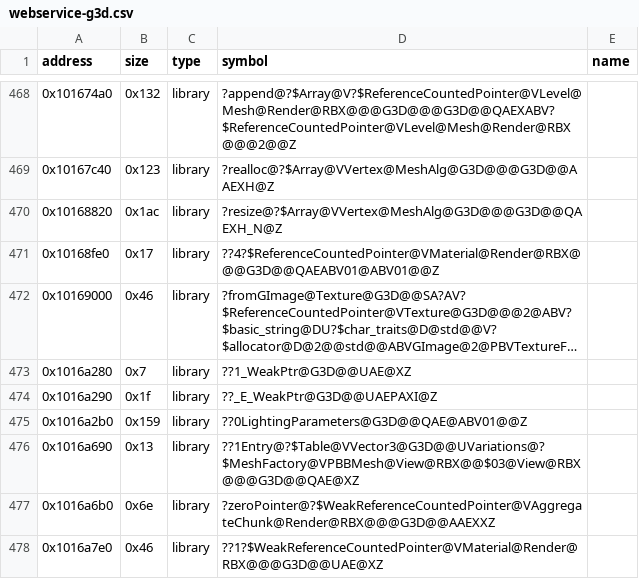
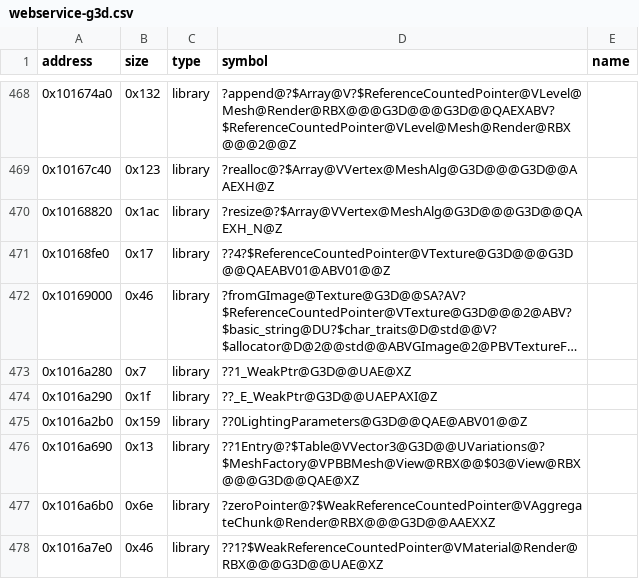
Before and after one commit to Asphaltian/OpenRBX, a CSV file: reccmp/webservice-g3d.csv, drawn as a sheet; only a part is shown, gaps mark what is left out; long unchanged cells end in …; the diff names each change by its address in the sheet, - before the commit and + after, or states it on an @@ line.

```diff
--- a/reccmp/webservice-g3d.csv
+++ b/reccmp/webservice-g3d.csv
-D471 (symbol): ??4?$ReferenceCountedPointer@VMaterial@Render@RBX@@@G3D@@QAEABV01@ABV01@@Z
+D471 (symbol): ??4?$ReferenceCountedPointer@VTexture@G3D@@@G3D@@QAEABV01@ABV01@@Z
```
Also changed, not shown: reccmp/webservice-globals.csv, reccmp/webservice-synthetic.csv.
